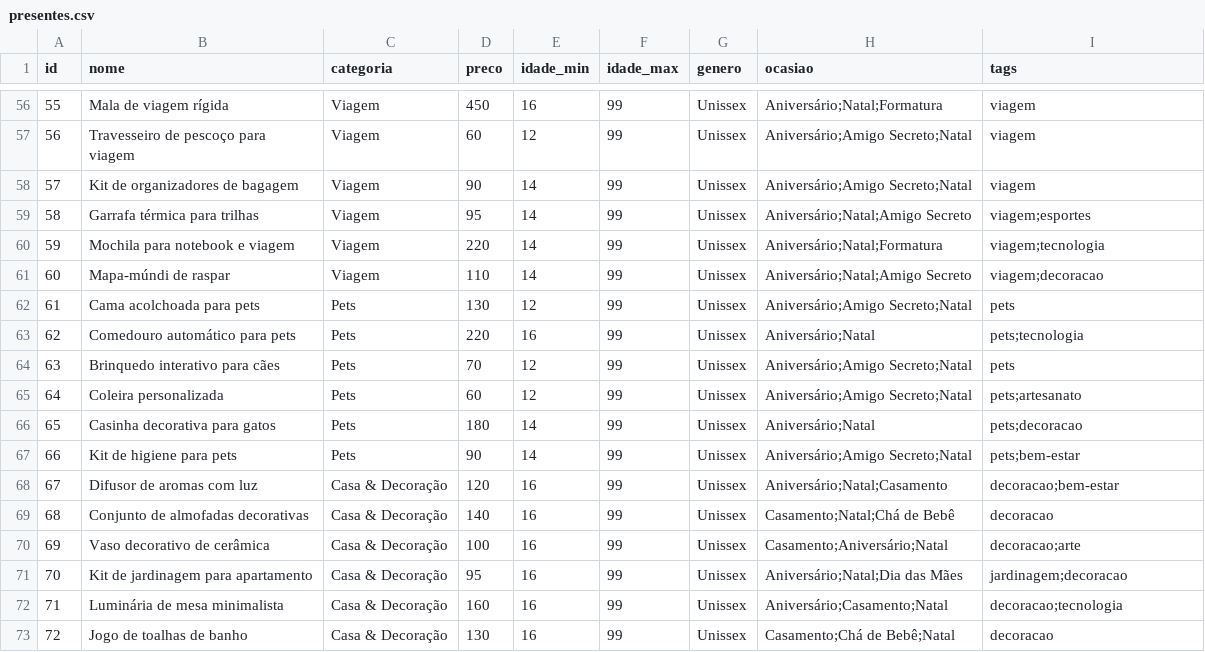
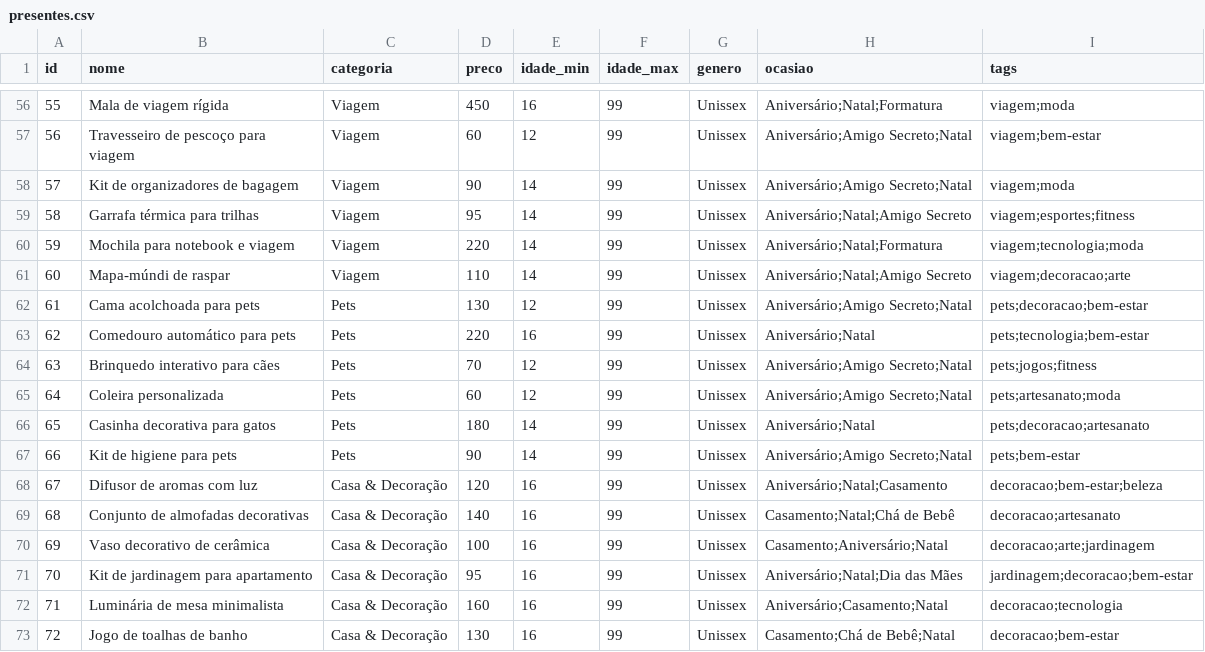
Before and after one commit to iegosoft/recomendador-presentes-knn, a CSV file: data/presentes.csv, drawn as a sheet; only a part is shown, gaps mark what is left out; the diff covers the shown part only.

```diff
--- a/data/presentes.csv
+++ b/data/presentes.csv
@@ -56,18 +56,18 @@ id,nome,categoria,preco,idade_min,idade_max,genero,ocasiao,tags
-55,Mala de viagem rígida,Viagem,450,16,99,Unissex,Aniversário;Natal;Formatura,viagem
-56,Travesseiro de pescoço para viagem,Viagem,60,12,99,Unissex,Aniversário;Amigo Secreto;Natal,viagem
-57,Kit de organizadores de bagagem,Viagem,90,14,99,Unissex,Aniversário;Amigo Secreto;Natal,viagem
-58,Garrafa térmica para trilhas,Viagem,95,14,99,Unissex,Aniversário;Natal;Amigo Secreto,viagem;esportes
-59,Mochila para notebook e viagem,Viagem,220,14,99,Unissex,Aniversário;Natal;Formatura,viagem;tecnologia
-60,Mapa-múndi de raspar,Viagem,110,14,99,Unissex,Aniversário;Natal;Amigo Secreto,viagem;decoracao
-61,Cama acolchoada para pets,Pets,130,12,99,Unissex,Aniversário;Amigo Secreto;Natal,pets
-62,Comedouro automático para pets,Pets,220,16,99,Unissex,Aniversário;Natal,pets;tecnologia
-63,Brinquedo interativo para cães,Pets,70,12,99,Unissex,Aniversário;Amigo Secreto;Natal,pets
-64,Coleira personalizada,Pets,60,12,99,Unissex,Aniversário;Amigo Secreto;Natal,pets;artesanato
-65,Casinha decorativa para gatos,Pets,180,14,99,Unissex,Aniversário;Natal,pets;decoracao
+55,Mala de viagem rígida,Viagem,450,16,99,Unissex,Aniversário;Natal;Formatura,viagem;moda
+56,Travesseiro de pescoço para viagem,Viagem,60,12,99,Unissex,Aniversário;Amigo Secreto;Natal,viagem;bem-estar
+57,Kit de organizadores de bagagem,Viagem,90,14,99,Unissex,Aniversário;Amigo Secreto;Natal,viagem;moda
+58,Garrafa térmica para trilhas,Viagem,95,14,99,Unissex,Aniversário;Natal;Amigo Secreto,viagem;esportes;fitness
+59,Mochila para notebook e viagem,Viagem,220,14,99,Unissex,Aniversário;Natal;Formatura,viagem;tecnologia;moda
+60,Mapa-múndi de raspar,Viagem,110,14,99,Unissex,Aniversário;Natal;Amigo Secreto,viagem;decoracao;arte
+61,Cama acolchoada para pets,Pets,130,12,99,Unissex,Aniversário;Amigo Secreto;Natal,pets;decoracao;bem-estar
+62,Comedouro automático para pets,Pets,220,16,99,Unissex,Aniversário;Natal,pets;tecnologia;bem-estar
+63,Brinquedo interativo para cães,Pets,70,12,99,Unissex,Aniversário;Amigo Secreto;Natal,pets;jogos;fitness
+64,Coleira personalizada,Pets,60,12,99,Unissex,Aniversário;Amigo Secreto;Natal,pets;artesanato;moda
+65,Casinha decorativa para gatos,Pets,180,14,99,Unissex,Aniversário;Natal,pets;decoracao;artesanato
 66,Kit de higiene para pets,Pets,90,14,99,Unissex,Aniversário;Amigo Secreto;Natal,pets;bem-estar
-67,Difusor de aromas com luz,Casa & Decoração,120,16,99,Unissex,Aniversário;Natal;Casamento,decoracao;bem-estar
-68,Conjunto de almofadas decorativas,Casa & Decoração,140,16,99,Unissex,Casamento;Natal;Chá de Bebê,decoracao
-69,Vaso decorativo de cerâmica,Casa & Decoração,100,16,99,Unissex,Casamento;Aniversário;Natal,decoracao;arte
-70,Kit de jardinagem para apartamento,Casa & Decoração,95,16,99,Unissex,Aniversário;Natal;Dia das Mães,jardinagem;decoracao
+67,Difusor de aromas com luz,Casa & Decoração,120,16,99,Unissex,Aniversário;Natal;Casamento,decoracao;bem-estar;beleza
+68,Conjunto de almofadas decorativas,Casa & Decoração,140,16,99,Unissex,Casamento;Natal;Chá de Bebê,decoracao;artesanato
+69,Vaso decorativo de cerâmica,Casa & Decoração,100,16,99,Unissex,Casamento;Aniversário;Natal,decoracao;arte;jardinagem
+70,Kit de jardinagem para apartamento,Casa & Decoração,95,16,99,Unissex,Aniversário;Natal;Dia das Mães,jardinagem;decoracao;bem-estar
 71,Luminária de mesa minimalista,Casa & Decoração,160,16,99,Unissex,Aniversário;Casamento;Natal,decoracao;tecnologia
-72,Jogo de toalhas de banho,Casa & Decoração,130,16,99,Unissex,Casamento;Chá de Bebê;Natal,decoracao
+72,Jogo de toalhas de banho,Casa & Decoração,130,16,99,Unissex,Casamento;Chá de Bebê;Natal,decoracao;bem-estar
```
Also changed, not shown: 54 edited cells elsewhere in this file, 3 other files.
